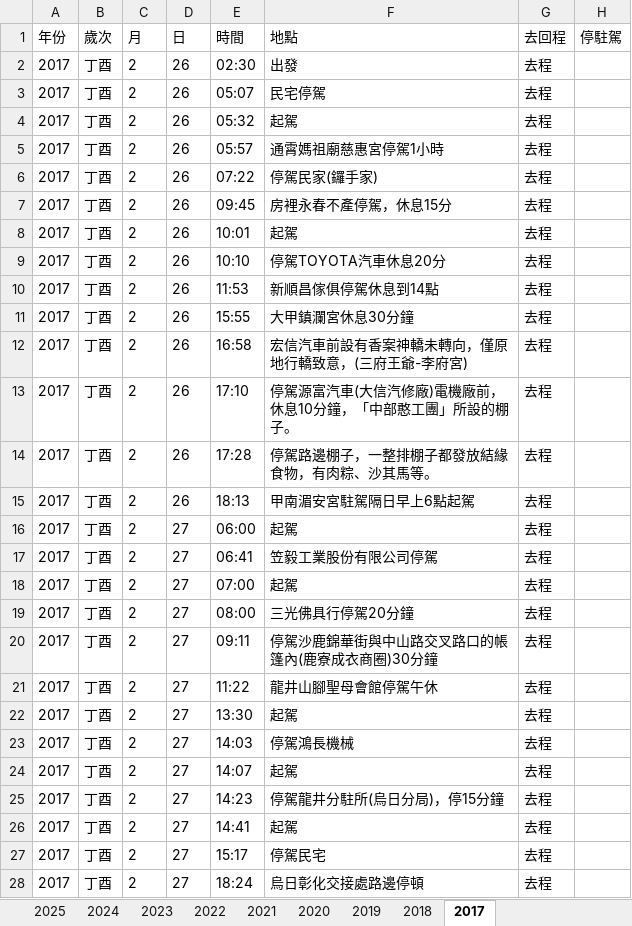
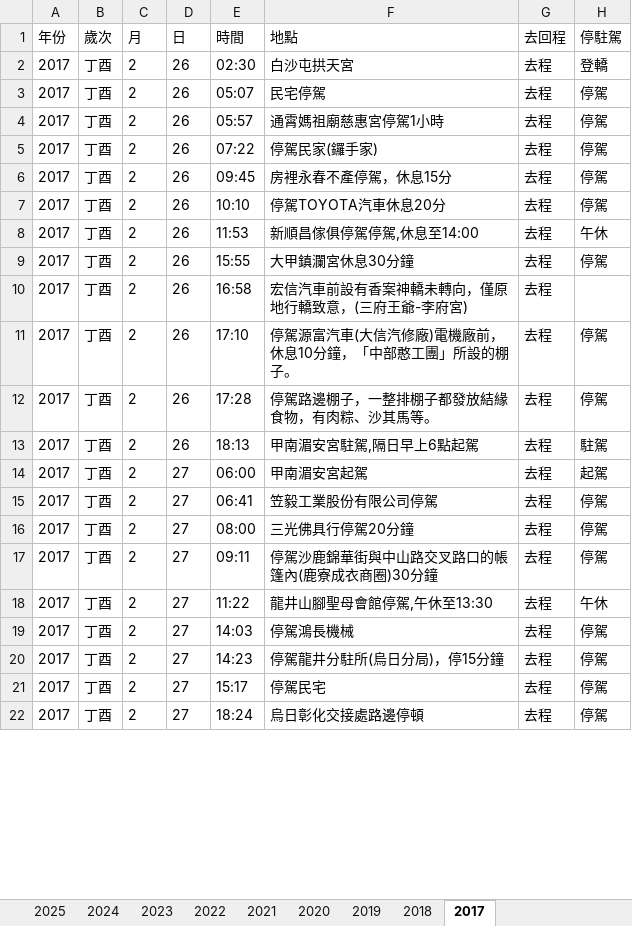
Before and after one commit to suptuchstop/mazu--cloud, an Excel workbook: BaishatunMAZU_Data.xlsx, sheet 2017, drawn as a sheet; only a part is shown; values as stored, in another font and other column widths than the file's, no borders; removed rows and columns are numbered as before the commit, all else as after; the diff covers the shown part only; the diff names each change by its address in the sheet, - before the commit and + after, or states it on an @@ line.

Commit message:
Add files via upload

```diff
--- a/BaishatunMAZU_Data.xlsx (sheet 2017)
+++ b/BaishatunMAZU_Data.xlsx (sheet 2017)
-F2 (地點): 出發
+F2 (地點): 白沙屯拱天宮
-H2 (停駐駕): (empty)
+H2 (停駐駕): 登轎
-H3 (停駐駕): (empty)
+H3 (停駐駕): 停駕
-row 4: 2017 | 丁酉 | 2 | 26 | 05:32 | 起駕 | 去程
-H4:H6 (停駐駕): (empty)
+H4:H6 (停駐駕): 停駕
-row 8: 2017 | 丁酉 | 2 | 26 | 10:01 | 起駕 | 去程
-H7 (停駐駕): (empty)
+H7 (停駐駕): 停駕
-F8 (地點): 新順昌傢俱停駕休息到14點
+F8 (地點): 新順昌傢俱停駕停駕,休息至14:00
-H8 (停駐駕): (empty)
+H8 (停駐駕): 午休
-H9 (停駐駕): (empty)
+H9 (停駐駕): 停駕
-H11:H12 (停駐駕): (empty)
+H11:H12 (停駐駕): 停駕
-F13 (地點): 甲南湄安宮駐駕隔日早上6點起駕
+F13 (地點): 甲南湄安宮駐駕,隔日早上6點起駕
-H13 (停駐駕): (empty)
+H13 (停駐駕): 駐駕
-F14 (地點): 起駕
+F14 (地點): 甲南湄安宮起駕
-H14 (停駐駕): (empty)
+H14 (停駐駕): 起駕
-H15 (停駐駕): (empty)
+H15 (停駐駕): 停駕
-row 18: 2017 | 丁酉 | 2 | 27 | 07:00 | 起駕 | 去程
-H16:H17 (停駐駕): (empty)
+H16:H17 (停駐駕): 停駕
-F18 (地點): 龍井山腳聖母會館停駕午休
+F18 (地點): 龍井山腳聖母會館停駕,午休至13:30
-H18 (停駐駕): (empty)
+H18 (停駐駕): 午休
-row 22: 2017 | 丁酉 | 2 | 27 | 13:30 | 起駕 | 去程
-H19 (停駐駕): (empty)
+H19 (停駐駕): 停駕
-row 24: 2017 | 丁酉 | 2 | 27 | 14:07 | 起駕 | 去程
-H20 (停駐駕): (empty)
+H20 (停駐駕): 停駕
-row 26: 2017 | 丁酉 | 2 | 27 | 14:41 | 起駕 | 去程
-H21:H22 (停駐駕): (empty)
+H21:H22 (停駐駕): 停駕
```
Also changed, not shown: 60 removed rows and 115 edited cells elsewhere in this sheet, sheet 2018, sheet 2023, sheet 2021, sheet 2022, sheet 2025, sheet 2024, 2 more sheets.
